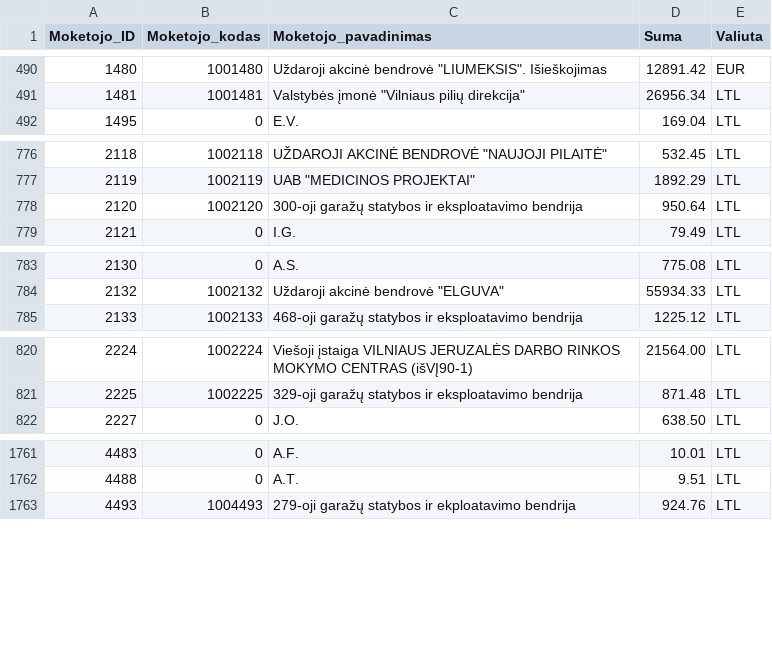
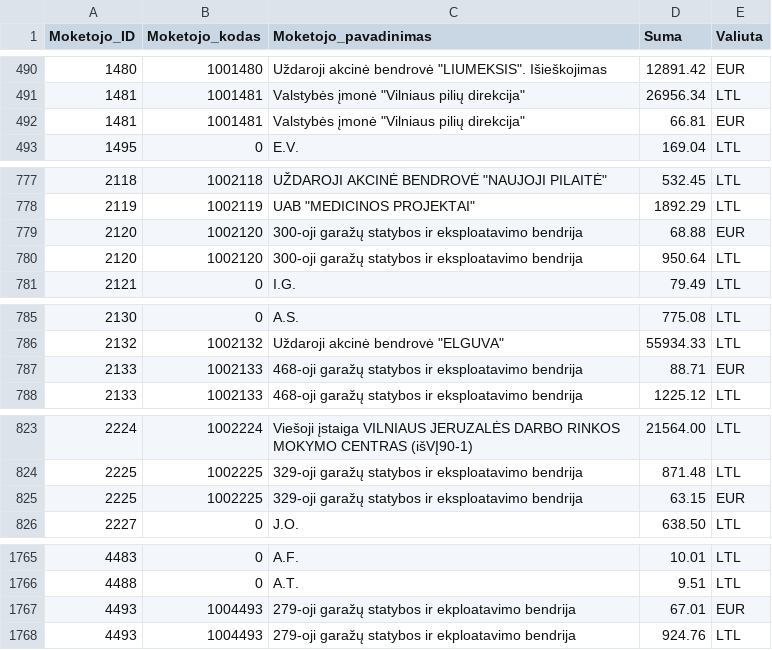
Before and after one commit to vilnius/zemesnuomossutartys, a TSV file: data/Sumos.tsv, drawn as a sheet; only a part is shown, gaps mark what is left out; the diff covers the shown part only; the diff names each change by its address in the sheet, - before the commit and + after, or states it on an @@ line.

Commit message:
update

```diff
--- a/data/Sumos.tsv
+++ b/data/Sumos.tsv
+row 492: 1481 | 1001481 | Valstybės įmonė "Vilniaus pilių direkcija" | 66.81 | EUR
+row 779: 2120 | 1002120 | 300-oji garažų statybos ir eksploatavimo bendrija | 68.88 | EUR
+row 787: 2133 | 1002133 | 468-oji garažų statybos ir eksploatavimo bendrija | 88.71 | EUR
+row 825: 2225 | 1002225 | 329-oji garažų statybos ir eksploatavimo bendrija | 63.15 | EUR
+row 1767: 4493 | 1004493 | 279-oji garažų statybos ir ekploatavimo bendrija | 67.01 | EUR
```
Also changed, not shown: 8 added rows and 3 edited cells elsewhere in this file.
